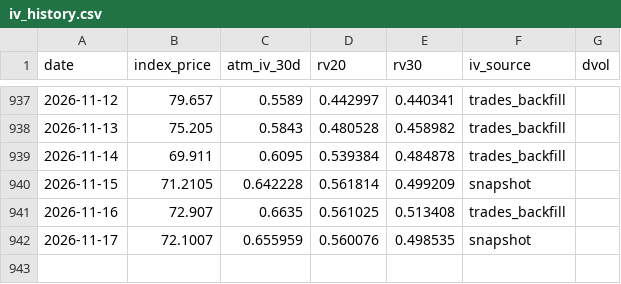
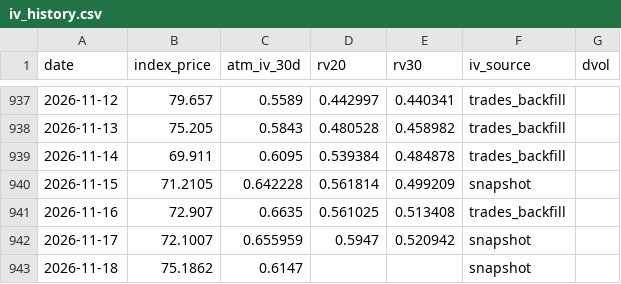
Before and after one commit to workingondevelopmentMAX/sol-vol-scanner, a CSV file: data/iv_history.csv, drawn as a sheet; only a part is shown, gaps mark what is left out.

```diff
--- a/data/iv_history.csv
+++ b/data/iv_history.csv
@@ -941,2 +941,3 @@ date,index_price,atm_iv_30d,rv20,rv30,iv_source,dvol
 2026-11-16,72.907,0.6635,0.561025,0.513408,trades_backfill,
-2026-11-17,72.1007,0.655959,0.560076,0.498535,snapshot,
+2026-11-17,72.1007,0.655959,0.5947,0.520942,snapshot,
+2026-11-18,75.1862,0.6147,,,snapshot,
```
Also changed, not shown: logs/suggestions.csv, 3 other files.
